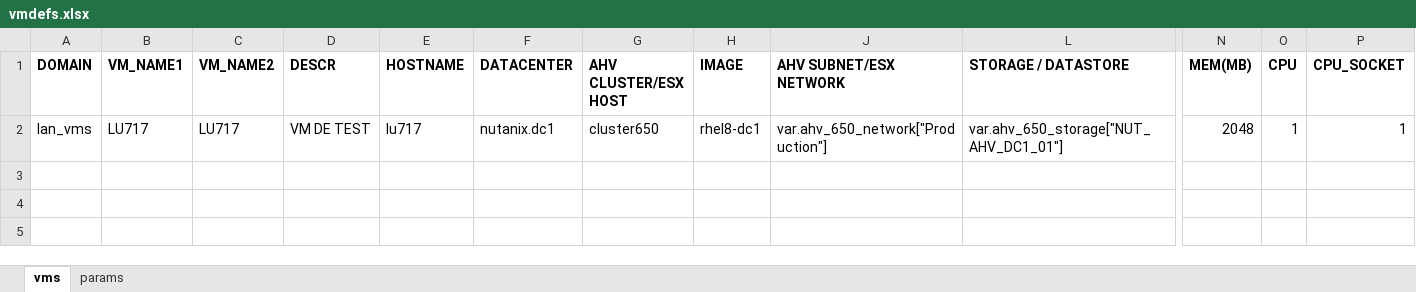
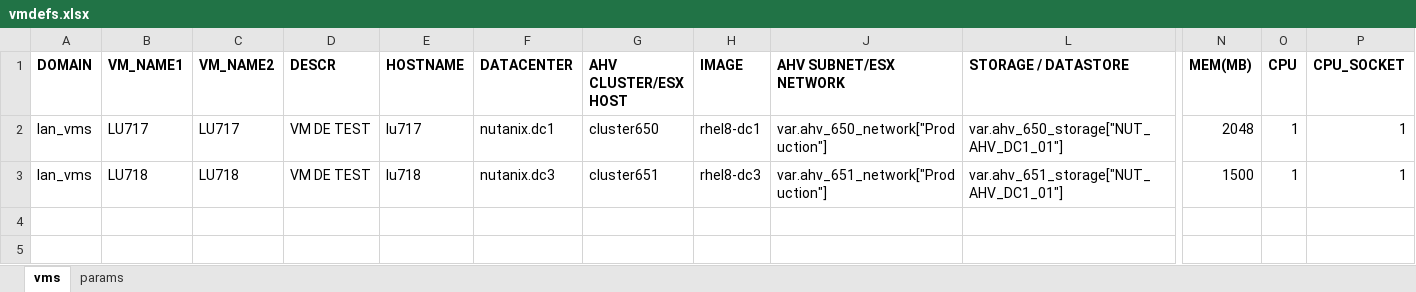
Before and after one commit to steve3535/terraform, an Excel workbook: vmdefs.xlsx, sheet vms, drawn as a sheet; only a part is shown, gaps mark what is left out; values as stored, in another font and other column widths than the file's, no borders; rows hold the shown columns only; the diff names each change by its address in the sheet, - before the commit and + after, or states it on an @@ line.

Commit message:
debut deploiement 718

```diff
--- a/vmdefs.xlsx (sheet vms)
+++ b/vmdefs.xlsx (sheet vms)
-row 3: (empty)
+row 3: lan_vms | LU718 | LU718 | VM DE TEST | lu718 | nutanix.dc3 | cluster651 | rhel8-dc3 | var.ahv_651_network["Production"] | var.ahv_651_storage["NUT_AHV_DC1_01"] | 1500 | 1 | 1
```
Also changed, not shown: hidden cells.
